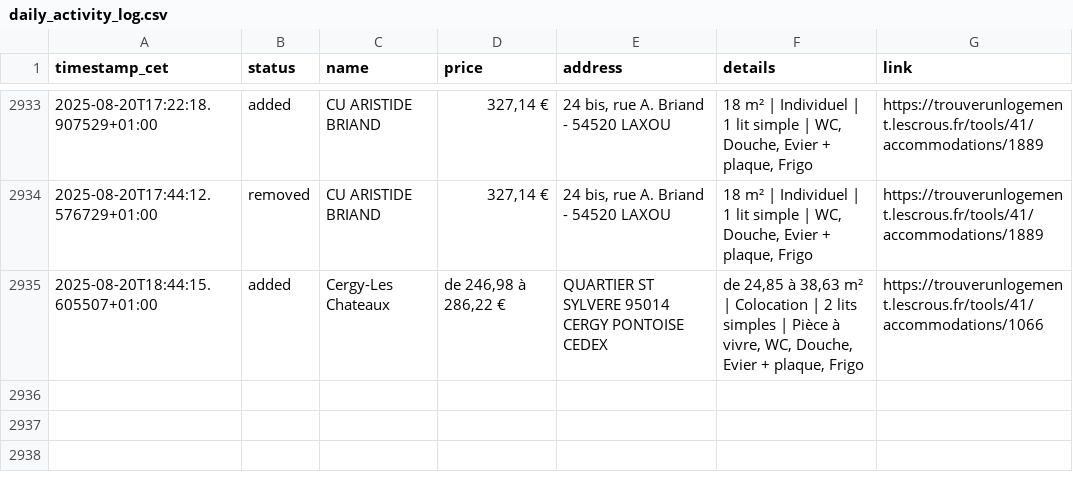
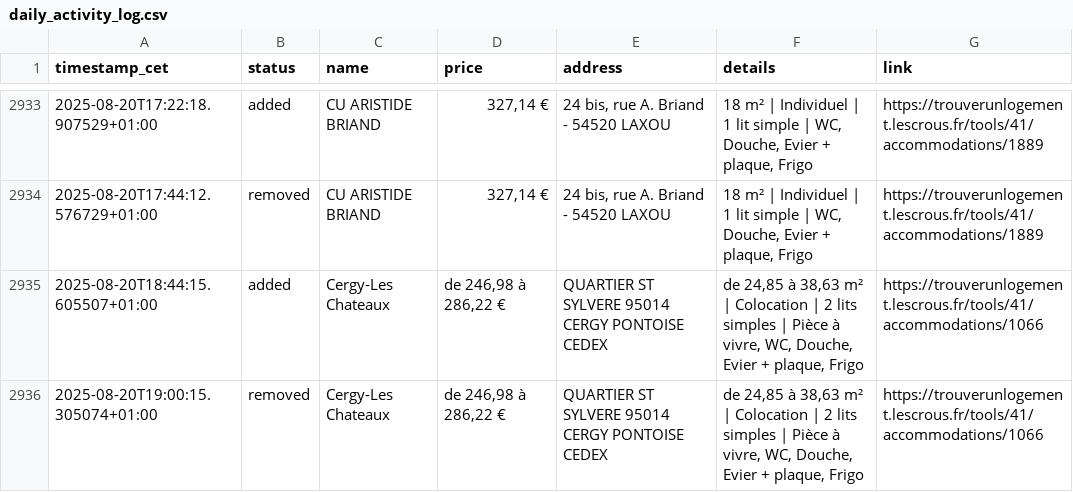
Before and after one commit to jabrane-me/crous-bot-notifier, a CSV file: daily_activity_log.csv, drawn as a sheet; only a part is shown, gaps mark what is left out; the diff names each change by its address in the sheet, - before the commit and + after, or states it on an @@ line.

```diff
--- a/daily_activity_log.csv
+++ b/daily_activity_log.csv
+row 2936: 2025-08-20T19:00:15.305074+01:00 | removed | Cergy-Les Chateaux | de 246,98 à 286,22 € | QUARTIER ST SYLVERE 95014 CERGY PONTOISE CEDEX | de 24,85 à 38,63 m² | Colocation | 2 lits simples | Pièce à vivre, WC, Douche, Evier + plaque, Frigo | https://trouverunlogement.lescrous.fr/tools/41/accommodations/1066
```
Also changed, not shown: available_residences.csv, removed_residences.log.csv.
